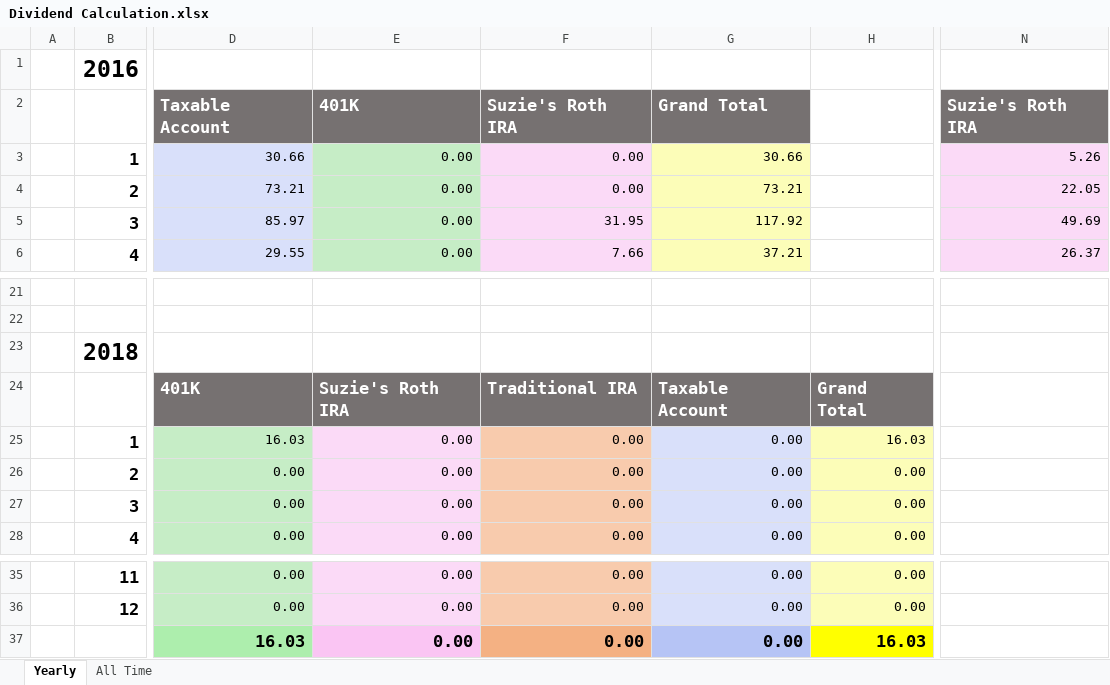
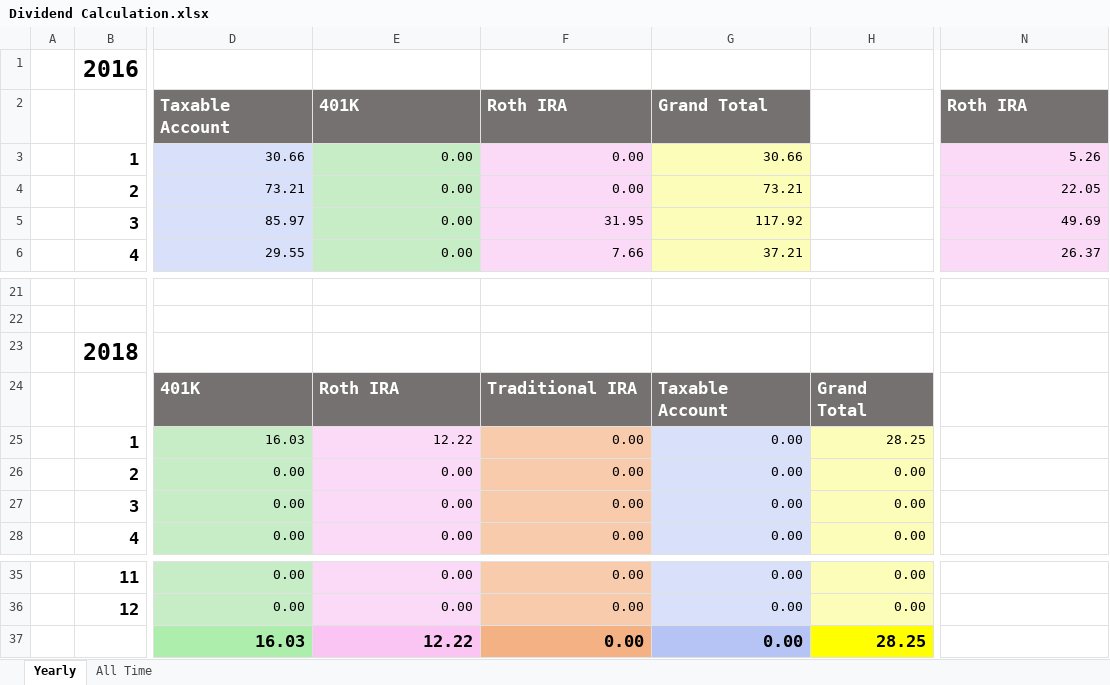
Before and after one commit to eplugplay/DividendLibertyCommercial, an Excel workbook: DividendLiberty/Dividend Calculation.xlsx, sheet Yearly, drawn as a sheet; only a part is shown, gaps mark what is left out; values as stored, in another font and other column widths than the file's, no borders; the diff names each change by its address in the sheet, - before the commit and + after, or states it on an @@ line.

```diff
--- a/DividendLiberty/Dividend Calculation.xlsx (sheet Yearly)
+++ b/DividendLiberty/Dividend Calculation.xlsx (sheet Yearly)
-F2: Suzie's Roth IRA
+F2: Roth IRA
-N2: Suzie's Roth IRA
+N2: Roth IRA
-E24: Suzie's Roth IRA
+E24: Roth IRA
-E25: 0.00
+E25: 12.22
-H25: 16.03
+H25: 28.25
-E37: 0.00
+E37: 12.22
-H37: 16.03
+H37: 28.25
```
Also changed, not shown: sheet All Time, DividendLiberty/401k.xlsx, DividendLiberty/Suzie's IRA.xlsx, 3 other files.
